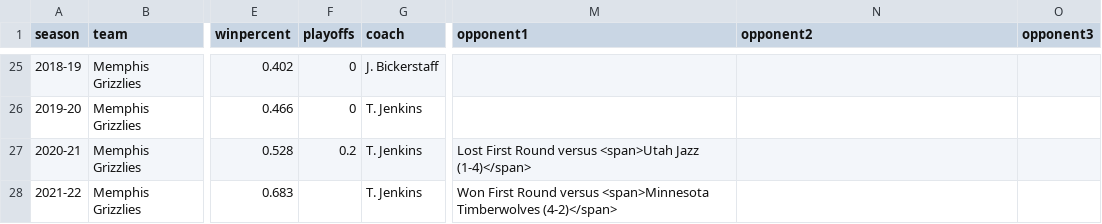
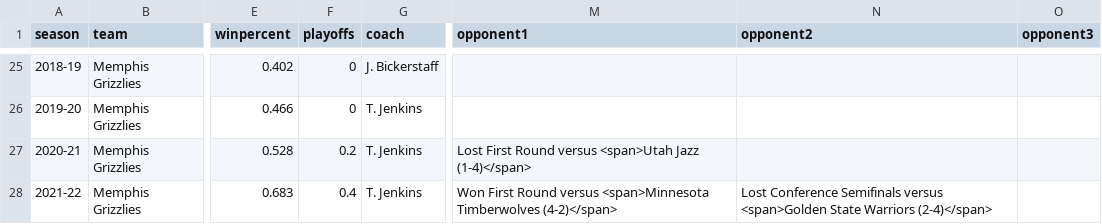
Before and after one commit to zacariias/nbahistory, a CSV file: teams/MEM/data.csv, drawn as a sheet; only a part is shown, gaps mark what is left out; the diff names each change by its address in the sheet, - before the commit and + after, or states it on an @@ line.

```diff
--- a/teams/MEM/data.csv
+++ b/teams/MEM/data.csv
-F28 (playoffs): (empty)
+F28 (playoffs): 0.4
-N28 (opponent2): (empty)
+N28 (opponent2): Lost Conference Semifinals versus <span>Golden State Warriors (2-4)</span>
```
Also changed, not shown: teams/GSW/data.csv.
